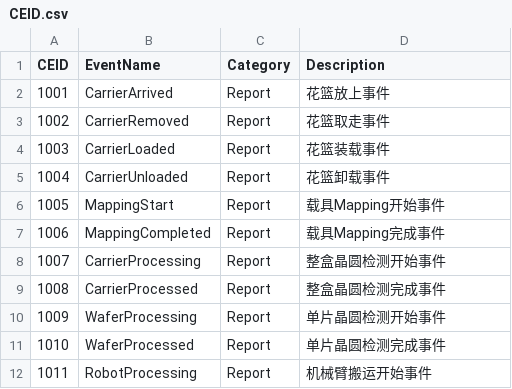
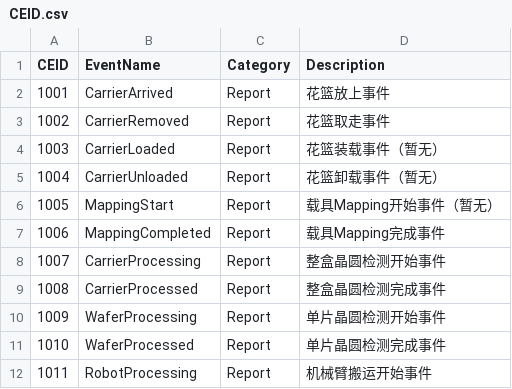
Before and after one commit to Ayase-NG/secs4net, a CSV file: src/Messages/Config/CEID.csv, drawn as a sheet; only a part is shown.

```diff
--- a/src/Messages/Config/CEID.csv
+++ b/src/Messages/Config/CEID.csv
@@ -3,5 +3,5 @@ CEID,EventName,Category,Description
 1002,CarrierRemoved,Report,花篮取走事件
-1003,CarrierLoaded,Report,花篮装载事件
-1004,CarrierUnloaded,Report,花篮卸载事件
-1005,MappingStart,Report,载具Mapping开始事件
+1003,CarrierLoaded,Report,花篮装载事件（暂无）
+1004,CarrierUnloaded,Report,花篮卸载事件（暂无）
+1005,MappingStart,Report,载具Mapping开始事件（暂无）
 1006,MappingCompleted,Report,载具Mapping完成事件
```
Also changed, not shown: src/Messages/Config/VID.csv, 6 other files.
